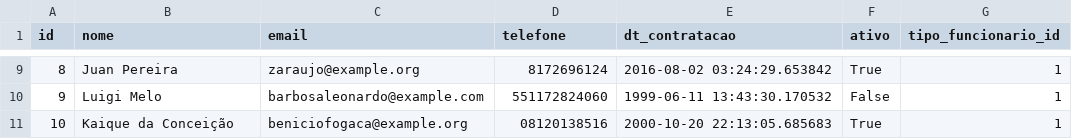
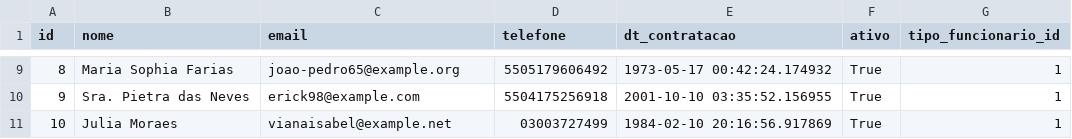
Before and after one commit to victorocvh/santander-challenge, a CSV file: dados/funcionario.csv, drawn as a sheet; only a part is shown, gaps mark what is left out; the diff covers the shown part only.

```diff
--- a/dados/funcionario.csv
+++ b/dados/funcionario.csv
@@ -9,3 +9,3 @@ id,nome,email,telefone,dt_contratacao,ativo,tipo_funcionario_id
-8,Juan Pereira,zaraujo@example.org,8172696124,2016-08-02 03:24:29.653842,True,1
-9,Luigi Melo,barbosaleonardo@example.com,551172824060,1999-06-11 13:43:30.170532,False,1
-10,Kaique da Conceição,beniciofogaca@example.org,08120138516,2000-10-20 22:13:05.685683,True,1
+8,Maria Sophia Farias,joao-pedro65@example.org,5505179606492,1973-05-17 00:42:24.174932,True,1
+9,Sra. Pietra das Neves,erick98@example.com,5504175256918,2001-10-10 03:35:52.156955,True,1
+10,Julia Moraes,vianaisabel@example.net,03003727499,1984-02-10 20:16:56.917869,True,1
```
Also changed, not shown: 31 edited cells elsewhere in this file, dados/cliente.csv, dados/hist_preco_produto.csv, 6 other files.
